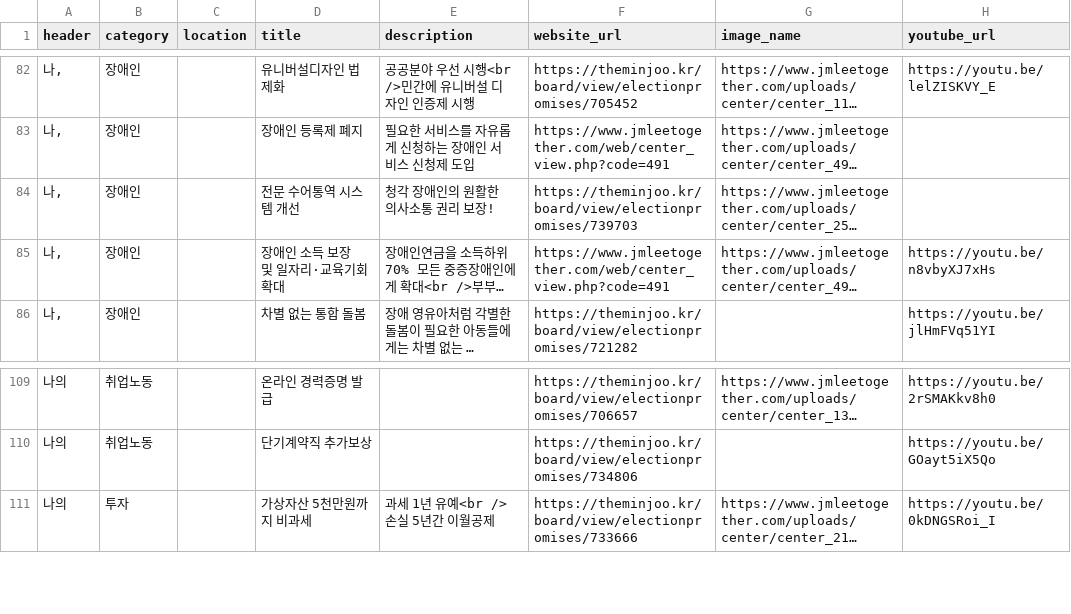
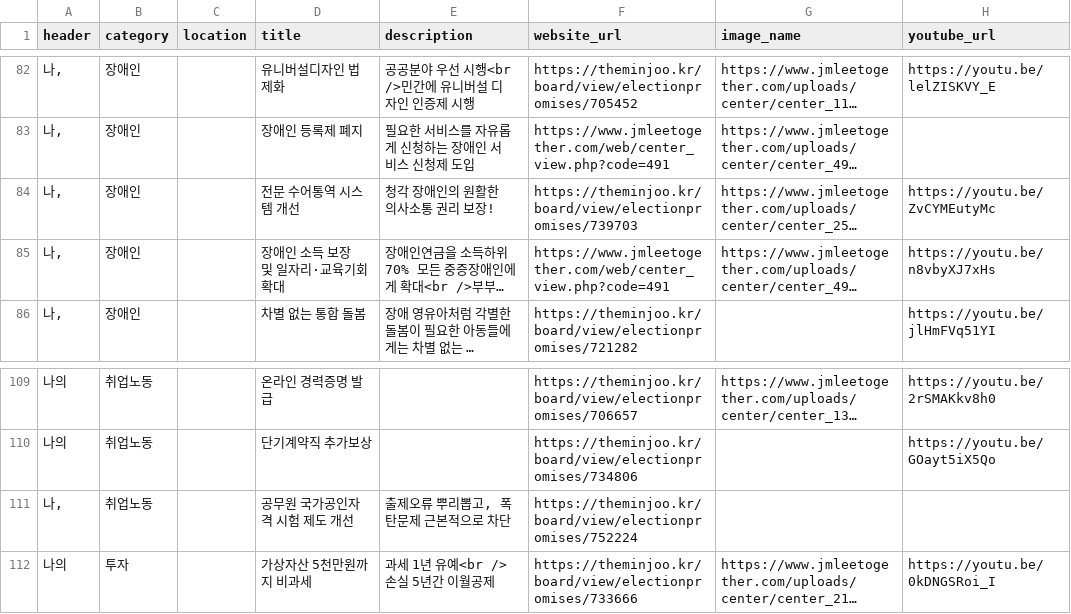
Before and after one commit to p4u-jm/p4u-jm.github.io, a CSV file: data/pledges_interest.csv, drawn as a sheet; only a part is shown, gaps mark what is left out; long unchanged cells end in …; the diff names each change by its address in the sheet, - before the commit and + after, or states it on an @@ line.

Commit message:
Update pledges_interest.csv

```diff
--- a/data/pledges_interest.csv
+++ b/data/pledges_interest.csv
-H84 (youtube_url): (empty)
+H84 (youtube_url): https://youtu.be/ZvCYMEutyMc
+row 111: 나, | 취업노동 |  | 공무원 국가공인자격 시험 제도 개선 | 출제오류 뿌리뽑고, 폭탄문제 근본적으로 차단 | https://theminjoo.kr/board/view/electionpromises/752224
```
